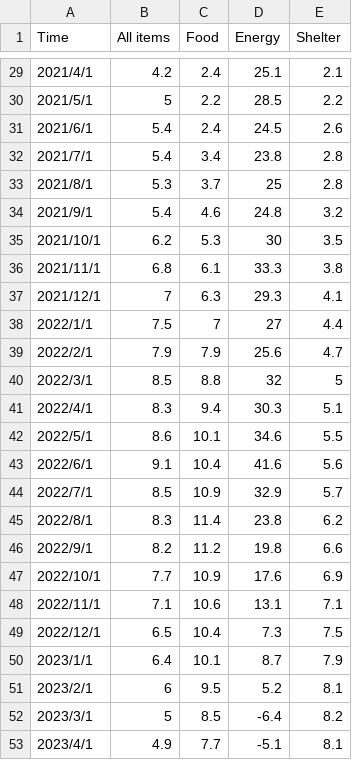
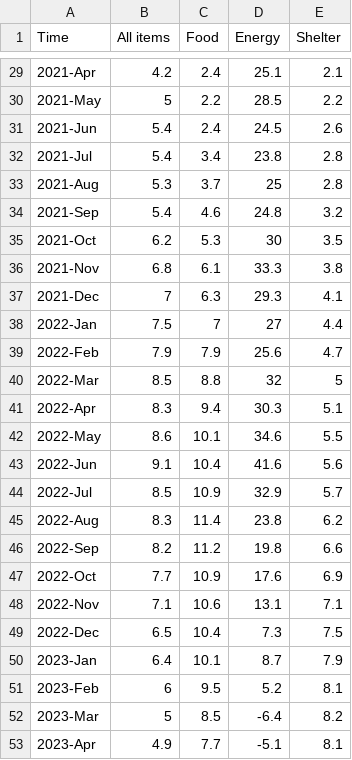
Before and after one commit to CatherineHao/FinFlier, a CSV file: system/Frontend/src/assets/data/26_multiline.csv, drawn as a sheet; only a part is shown, gaps mark what is left out; the diff covers the shown part only.

```diff
--- a/system/Frontend/src/assets/data/26_multiline.csv
+++ b/system/Frontend/src/assets/data/26_multiline.csv
@@ -29,25 +29,25 @@
-2021/4/1,4.2,2.4,25.1,2.1
-2021/5/1,5,2.2,28.5,2.2
-2021/6/1,5.4,2.4,24.5,2.6
-2021/7/1,5.4,3.4,23.8,2.8
-2021/8/1,5.3,3.7,25,2.8
-2021/9/1,5.4,4.6,24.8,3.2
-2021/10/1,6.2,5.3,30,3.5
-2021/11/1,6.8,6.1,33.3,3.8
-2021/12/1,7,6.3,29.3,4.1
-2022/1/1,7.5,7,27,4.4
-2022/2/1,7.9,7.9,25.6,4.7
-2022/3/1,8.5,8.8,32,5
-2022/4/1,8.3,9.4,30.3,5.1
-2022/5/1,8.6,10.1,34.6,5.5
-2022/6/1,9.1,10.4,41.6,5.6
-2022/7/1,8.5,10.9,32.9,5.7
-2022/8/1,8.3,11.4,23.8,6.2
-2022/9/1,8.2,11.2,19.8,6.6
-2022/10/1,7.7,10.9,17.6,6.9
-2022/11/1,7.1,10.6,13.1,7.1
-2022/12/1,6.5,10.4,7.3,7.5
-2023/1/1,6.4,10.1,8.7,7.9
-2023/2/1,6,9.5,5.2,8.1
-2023/3/1,5,8.5,-6.4,8.2
-2023/4/1,4.9,7.7,-5.1,8.1
+2021-Apr,4.2,2.4,25.1,2.1
+2021-May,5,2.2,28.5,2.2
+2021-Jun,5.4,2.4,24.5,2.6
+2021-Jul,5.4,3.4,23.8,2.8
+2021-Aug,5.3,3.7,25,2.8
+2021-Sep,5.4,4.6,24.8,3.2
+2021-Oct,6.2,5.3,30,3.5
+2021-Nov,6.8,6.1,33.3,3.8
+2021-Dec,7,6.3,29.3,4.1
+2022-Jan,7.5,7,27,4.4
+2022-Feb,7.9,7.9,25.6,4.7
+2022-Mar,8.5,8.8,32,5
+2022-Apr,8.3,9.4,30.3,5.1
+2022-May,8.6,10.1,34.6,5.5
+2022-Jun,9.1,10.4,41.6,5.6
+2022-Jul,8.5,10.9,32.9,5.7
+2022-Aug,8.3,11.4,23.8,6.2
+2022-Sep,8.2,11.2,19.8,6.6
+2022-Oct,7.7,10.9,17.6,6.9
+2022-Nov,7.1,10.6,13.1,7.1
+2022-Dec,6.5,10.4,7.3,7.5
+2023-Jan,6.4,10.1,8.7,7.9
+2023-Feb,6,9.5,5.2,8.1
+2023-Mar,5,8.5,-6.4,8.2
+2023-Apr,4.9,7.7,-5.1,8.1
```
Also changed, not shown: 27 edited cells elsewhere in this file, system/Frontend/src/assets/data/22_data_downtrend.csv, system/Frontend/src/assets/data/3_data.csv, 14 other files.
